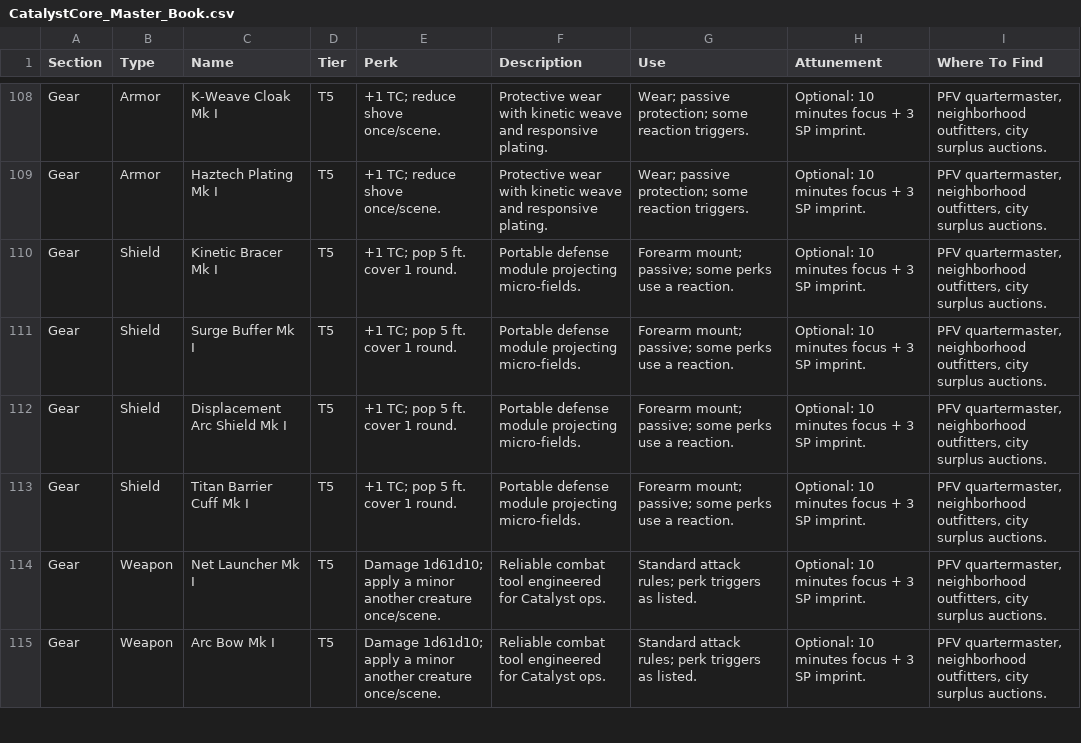
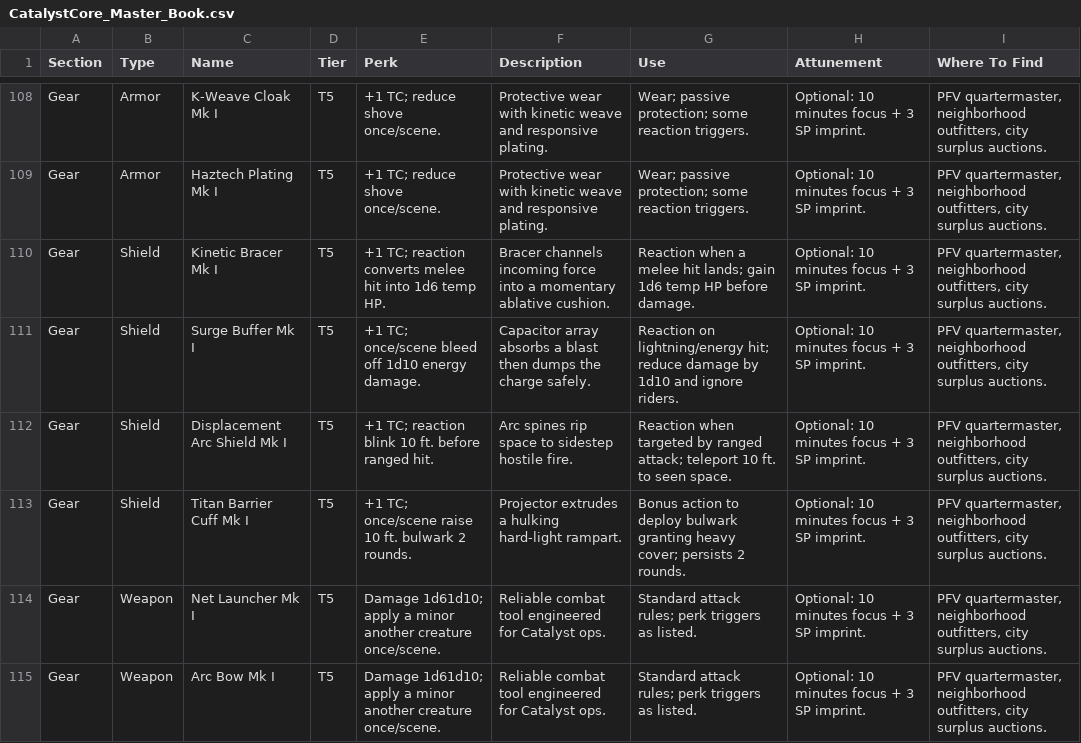
Before and after one commit to shawnzyp/CCCCG, a CSV file: CatalystCore_Master_Book.csv, drawn as a sheet; only a part is shown, gaps mark what is left out.

Commit message:
Define unique perks for Mk I shields

```diff
--- a/CatalystCore_Master_Book.csv
+++ b/CatalystCore_Master_Book.csv
@@ -109,6 +109,6 @@ Gear,Armor,K-Weave Cloak Mk I,T5,+1 TC; reduce shove once/scene.,Protective wear
 Gear,Armor,Haztech Plating Mk I,T5,+1 TC; reduce shove once/scene.,Protective wear with kinetic weave and responsive plating.,Wear; passive protection; some reaction triggers.,Optional: 10 minutes focus + 3 SP imprint.,"PFV quartermaster, neighborhood outfitters, city surplus auctions."
-Gear,Shield,Kinetic Bracer Mk I,T5,+1 TC; pop 5 ft. cover 1 round.,Portable defense module projecting micro-fields.,Forearm mount; passive; some perks use a reaction.,Optional: 10 minutes focus + 3 SP imprint.,"PFV quartermaster, neighborhood outfitters, city surplus auctions."
-Gear,Shield,Surge Buffer Mk I,T5,+1 TC; pop 5 ft. cover 1 round.,Portable defense module projecting micro-fields.,Forearm mount; passive; some perks use a reaction.,Optional: 10 minutes focus + 3 SP imprint.,"PFV quartermaster, neighborhood outfitters, city surplus auctions."
-Gear,Shield,Displacement Arc Shield Mk I,T5,+1 TC; pop 5 ft. cover 1 round.,Portable defense module projecting micro-fields.,Forearm mount; passive; some perks use a reaction.,Optional: 10 minutes focus + 3 SP imprint.,"PFV quartermaster, neighborhood outfitters, city surplus auctions."
-Gear,Shield,Titan Barrier Cuff Mk I,T5,+1 TC; pop 5 ft. cover 1 round.,Portable defense module projecting micro-fields.,Forearm mount; passive; some perks use a reaction.,Optional: 10 minutes focus + 3 SP imprint.,"PFV quartermaster, neighborhood outfitters, city surplus auctions."
+Gear,Shield,Kinetic Bracer Mk I,T5,+1 TC; reaction converts melee hit into 1d6 temp HP.,Bracer channels incoming force into a momentary ablative cushion.,Reaction when a melee hit lands; gain 1d6 temp HP before damage.,Optional: 10 minutes focus + 3 SP imprint.,"PFV quartermaster, neighborhood outfitters, city surplus auctions."
+Gear,Shield,Surge Buffer Mk I,T5,+1 TC; once/scene bleed off 1d10 energy damage.,Capacitor array absorbs a blast then dumps the charge safely.,Reaction on lightning/energy hit; reduce damage by 1d10 and ignore riders.,Optional: 10 minutes focus + 3 SP imprint.,"PFV quartermaster, neighborhood outfitters, city surplus auctions."
+Gear,Shield,Displacement Arc Shield Mk I,T5,+1 TC; reaction blink 10 ft. before ranged hit.,Arc spines rip space to sidestep hostile fire.,Reaction when targeted by ranged attack; teleport 10 ft. to seen space.,Optional: 10 minutes focus + 3 SP imprint.,"PFV quartermaster, neighborhood outfitters, city surplus auctions."
+Gear,Shield,Titan Barrier Cuff Mk I,T5,+1 TC; once/scene raise 10 ft. bulwark 2 rounds.,Projector extrudes a hulking hard-light rampart.,Bonus action to deploy bulwark granting heavy cover; persists 2 rounds.,Optional: 10 minutes focus + 3 SP imprint.,"PFV quartermaster, neighborhood outfitters, city surplus auctions."
 Gear,Weapon,Net Launcher Mk I,T5,Damage 1d61d10; apply a minor another creature once/scene.,Reliable combat tool engineered for Catalyst ops.,Standard attack rules; perk triggers as listed.,Optional: 10 minutes focus + 3 SP imprint.,"PFV quartermaster, neighborhood outfitters, city surplus auctions."
```
Also changed, not shown: 1 other file.
